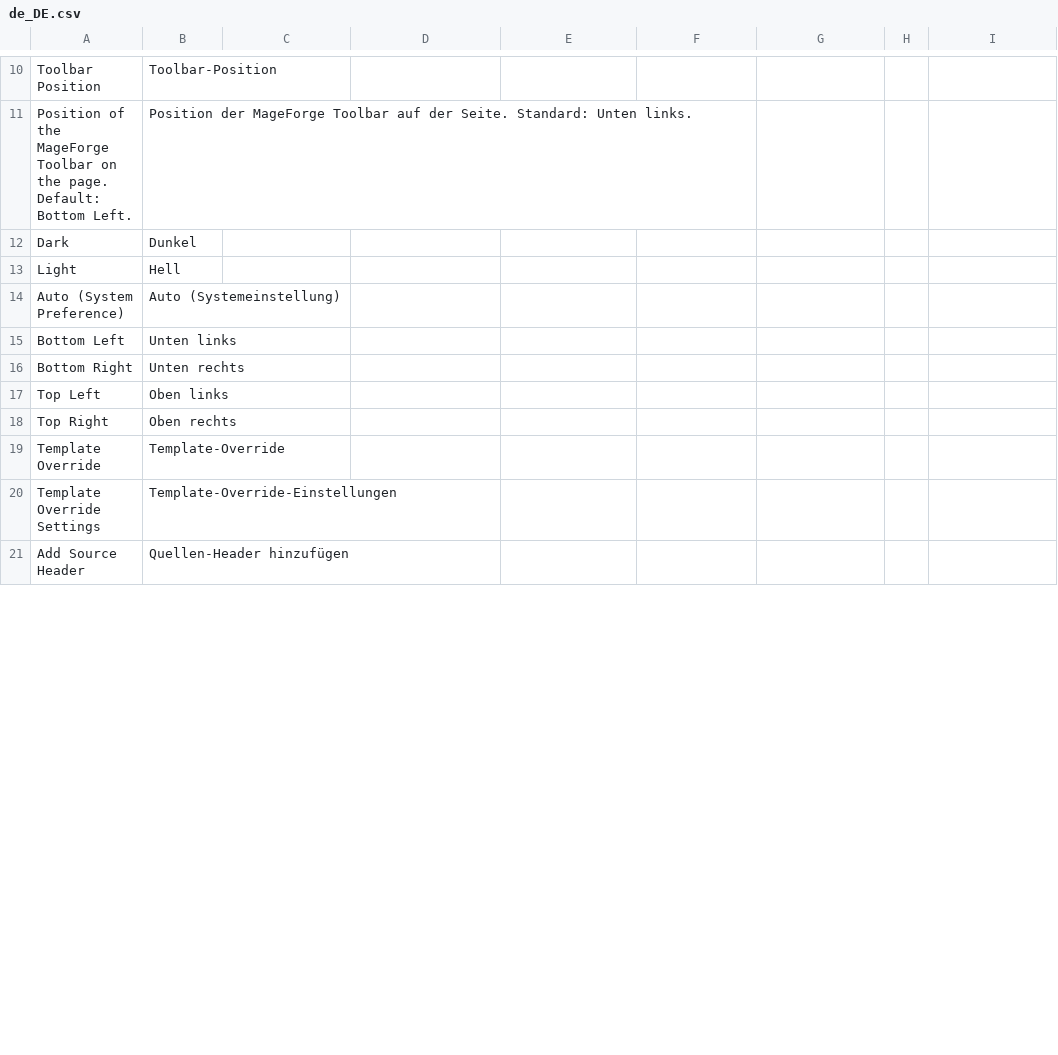
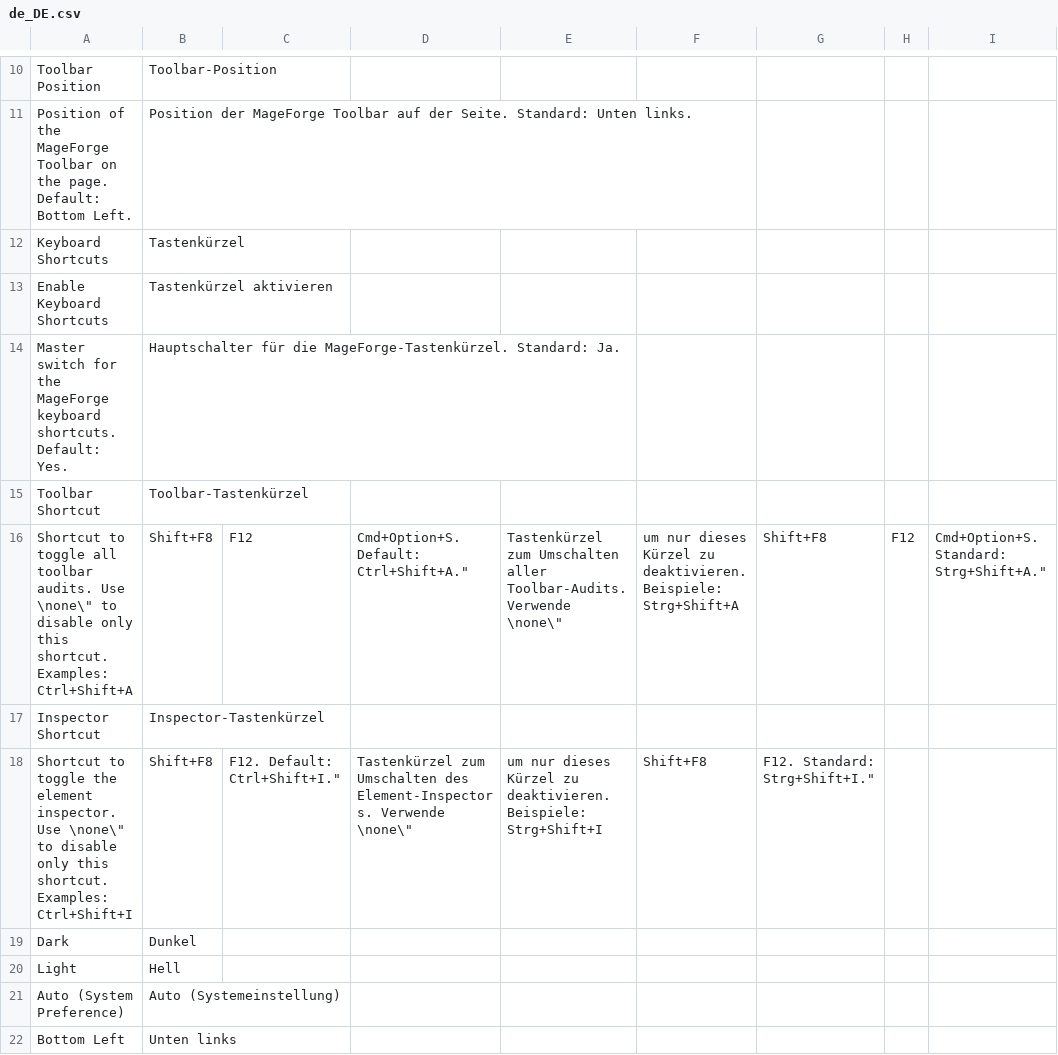
Before and after one commit to OpenForgeProject/mageforge, a CSV file: src/i18n/de_DE.csv, drawn as a sheet; only a part is shown, gaps mark what is left out; the shorter side is filled out with more unchanged rows; the diff covers the shown part only.

Commit message:
feat: Add keyboard shortcuts configuration and functionality (#239)
* feat: Add keyboard shortcuts configuration and functionality

- Introduced a new configuration group for keyboard shortcuts in system.xml.
- Added fields to enable keyboard shortcuts and configure toolbar and inspector shortcuts.
- Updated config.xml with default values for keyboard shortcuts.
- Enhanced German and English translation files to include new keyboard shortcut labels and descriptions.
- Modified inspector.phtml and toolbar.js to support keyboard shortcuts.
- Implemented shortcut parsing logic in a new shortcut-parser.js file.
- Updated inspector and toolbar JavaScript to utilize the new shortcut functionality.
- Added unit tests for keyboard shortcut configuration and functionality.
- Enhanced template copier tests to handle new header options for PHTML files.

* fix: address PR #239 review comments and CI failures

- Memoise parsed keyboard shortcuts by normalised string (review)
- Lower-case extension inside extension() to match its docblock (review)
- Generalise source-header help text and i18n strings (review)
- Remove redundant (string) cast flagged by Mago analyze
- Prettier-format picker.js, shortcut-parser.js, toolbar.js (Trunk)
- Kill escaped mutants: cover all match-arm aliases, header include
  toggles, Windows paths and PHP-tag injection edge cases
- Make Inspector::shouldRender() branch tests observable

* fix: drop unsupported semver-major-days cooldown for github-actions ecosystem

Dependabot does not support cooldown.semver-major-days for the
github-actions package ecosystem; keep the default 7-day cooldown.

```diff
--- a/src/i18n/de_DE.csv
+++ b/src/i18n/de_DE.csv
@@ -11,2 +11,9 @@
 "Position of the MageForge Toolbar on the page. Default: Bottom Left.","Position der MageForge Toolbar auf der Seite. Standard: Unten links."
+"Keyboard Shortcuts","Tastenkürzel"
+"Enable Keyboard Shortcuts","Tastenkürzel aktivieren"
+"Master switch for the MageForge keyboard shortcuts. Default: Yes.","Hauptschalter für die MageForge-Tastenkürzel. Standard: Ja."
+"Toolbar Shortcut","Toolbar-Tastenkürzel"
+"Shortcut to toggle all toolbar audits. Use \"none\" to disable only this shortcut. Examples: Ctrl+Shift+A, Shift+F8, F12, Cmd+Option+S. Default: Ctrl+Shift+A.","Tastenkürzel zum Umschalten aller Toolbar-Audits. Verwende \"none\", um nur dieses Kürzel zu deaktivieren. Beispiele: Strg+Shift+A, Shift+F8, F12, Cmd+Option+S. Standard: Strg+Shift+A."
+"Inspector Shortcut","Inspector-Tastenkürzel"
+"Shortcut to toggle the element inspector. Use \"none\" to disable only this shortcut. Examples: Ctrl+Shift+I, Shift+F8, F12. Default: Ctrl+Shift+I.","Tastenkürzel zum Umschalten des Element-Inspectors. Verwende \"none\", um nur dieses Kürzel zu deaktivieren. Beispiele: Strg+Shift+I, Shift+F8, F12. Standard: Strg+Shift+I."
 "Dark","Dunkel"
```
Also changed, not shown: 21 added rows and 2 edited cells elsewhere in this file, src/i18n/en_US.csv, 15 other files.
